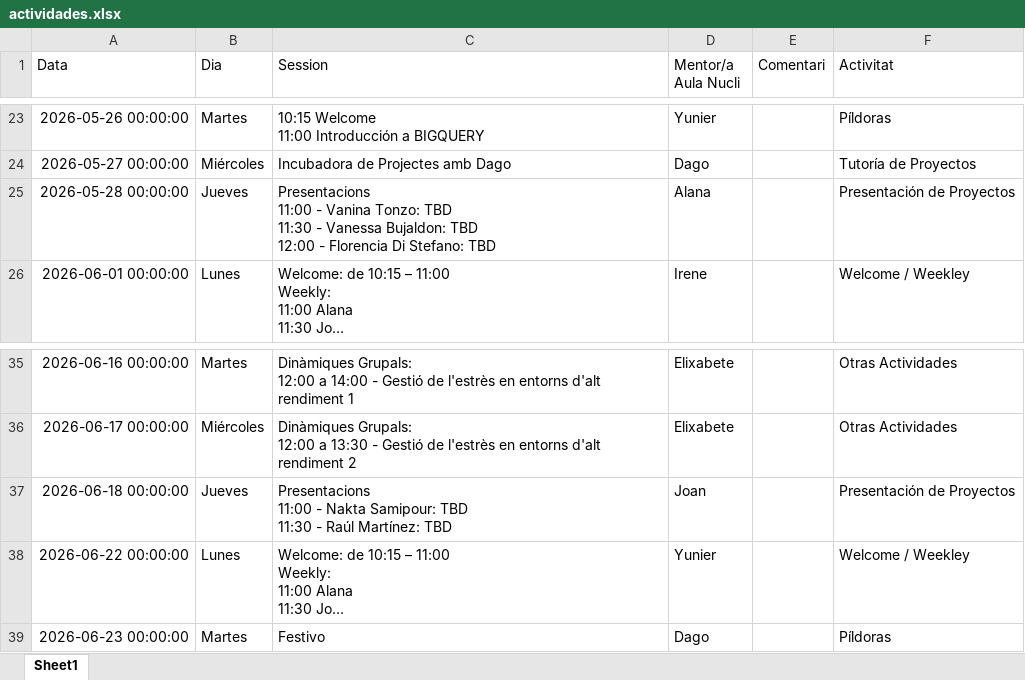
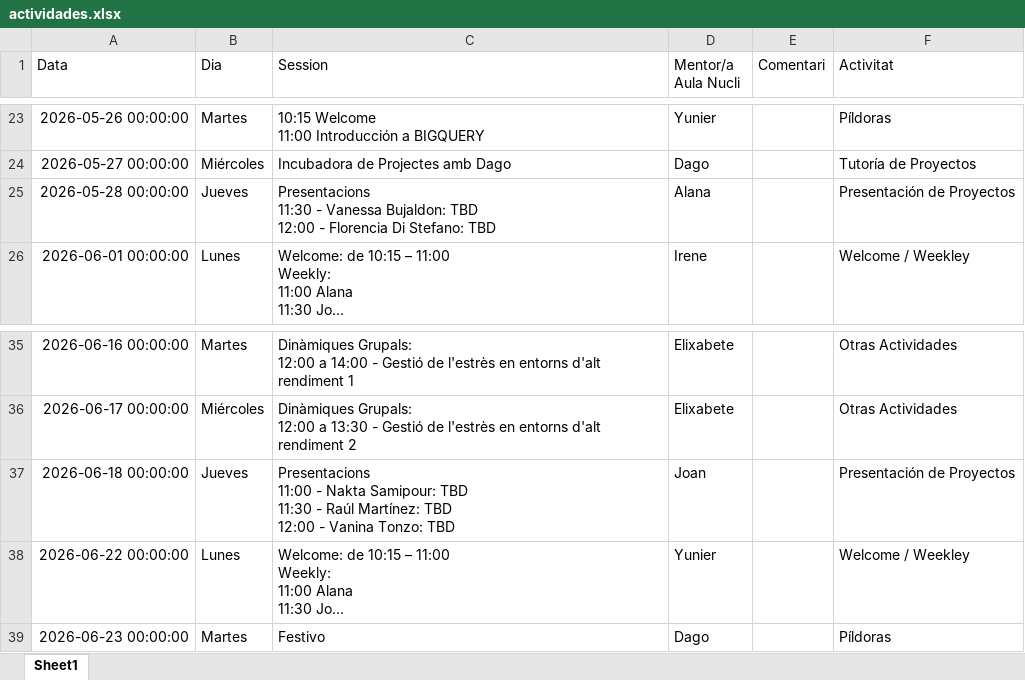
Before and after one commit to alanaolivieri/P2P-ITA, an Excel workbook: data/actividades.xlsx, sheet Sheet1, drawn as a sheet; only a part is shown, gaps mark what is left out; long unchanged cells end in …; values as stored, in another font and other column widths than the file's, no borders; ↵ is a line break in a cell; the diff names each change by its address in the sheet, - before the commit and + after, or states it on an @@ line.

```diff
--- a/data/actividades.xlsx (sheet Sheet1)
+++ b/data/actividades.xlsx (sheet Sheet1)
-C25 (Session): Presentacions ↵ 11:00 - Vanina Tonzo: TBD ↵ 11:30 -…
+C25 (Session): Presentacions ↵ 11:30 -…
-C37 (Session): …Martínez: TBD
+C37 (Session): …Martínez: TBD ↵ 12:00 - Vanina Tonzo: TBD
```
Also changed, not shown: data/p2p_latest.xlsx.
